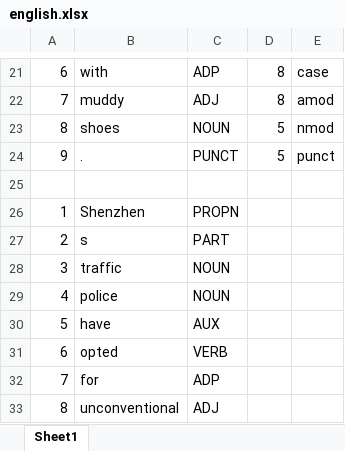
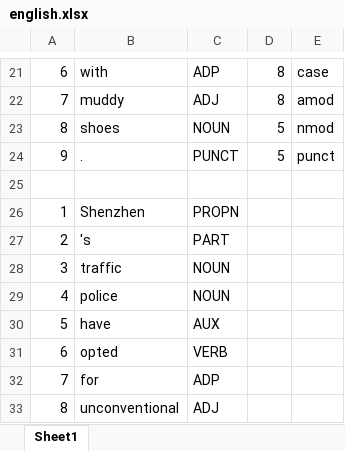
Before and after one commit to mamithamuraleedharan/Universal-Dependencies, an Excel workbook: english.xlsx, sheet Sheet1, drawn as a sheet; only a part is shown, gaps mark what is left out; values as stored, in another font and other column widths than the file's, no borders; the diff covers the shown part only; the diff names each change by its address in the sheet, - before the commit and + after, or states it on an @@ line.

Commit message:
Excel sheet updated

```diff
--- a/english.xlsx (sheet Sheet1)
+++ b/english.xlsx (sheet Sheet1)
-B27: s
+B27: 's
```
Also changed, not shown: 310 added rows elsewhere in this sheet, formulas that keep their value.
